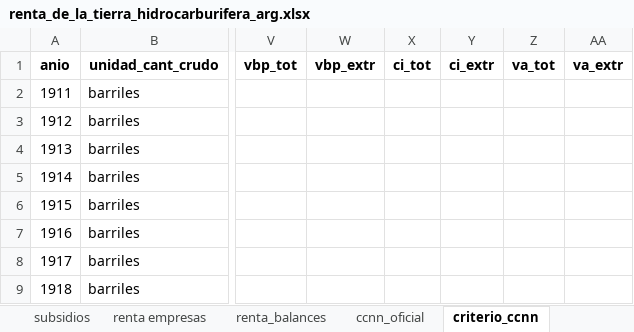
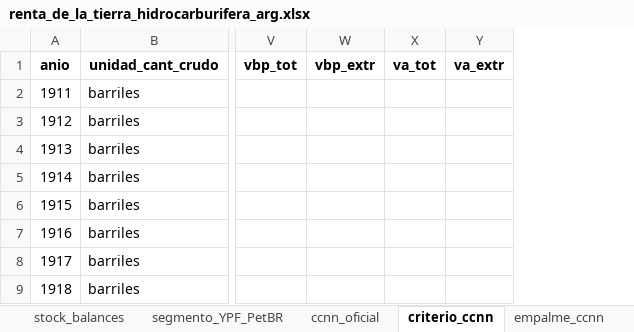
Before and after one commit to mateosuster/pioYPFConicet, an Excel workbook: analisis/resultados/argentina/renta_de_la_tierra_hidrocarburifera_arg.xlsx, sheet criterio_ccnn, drawn as a sheet; only a part is shown, gaps mark what is left out; values as stored, in another font and other column widths than the file's, no borders; the diff names each change by its address in the sheet, - before the commit and + after, or states it on an @@ line.

```diff
--- a/analisis/resultados/argentina/renta_de_la_tierra_hidrocarburifera_arg.xlsx (sheet criterio_ccnn)
+++ b/analisis/resultados/argentina/renta_de_la_tierra_hidrocarburifera_arg.xlsx (sheet criterio_ccnn)
-sheet tab: renta empresas
-column X (ci_tot), empty
-column Y (ci_extr), empty
```
Also changed, not shown: sheet tg_empresas, other sheet tabs, analisis/resultados/argentina/metadata_arg.xlsx, 4 other files.
